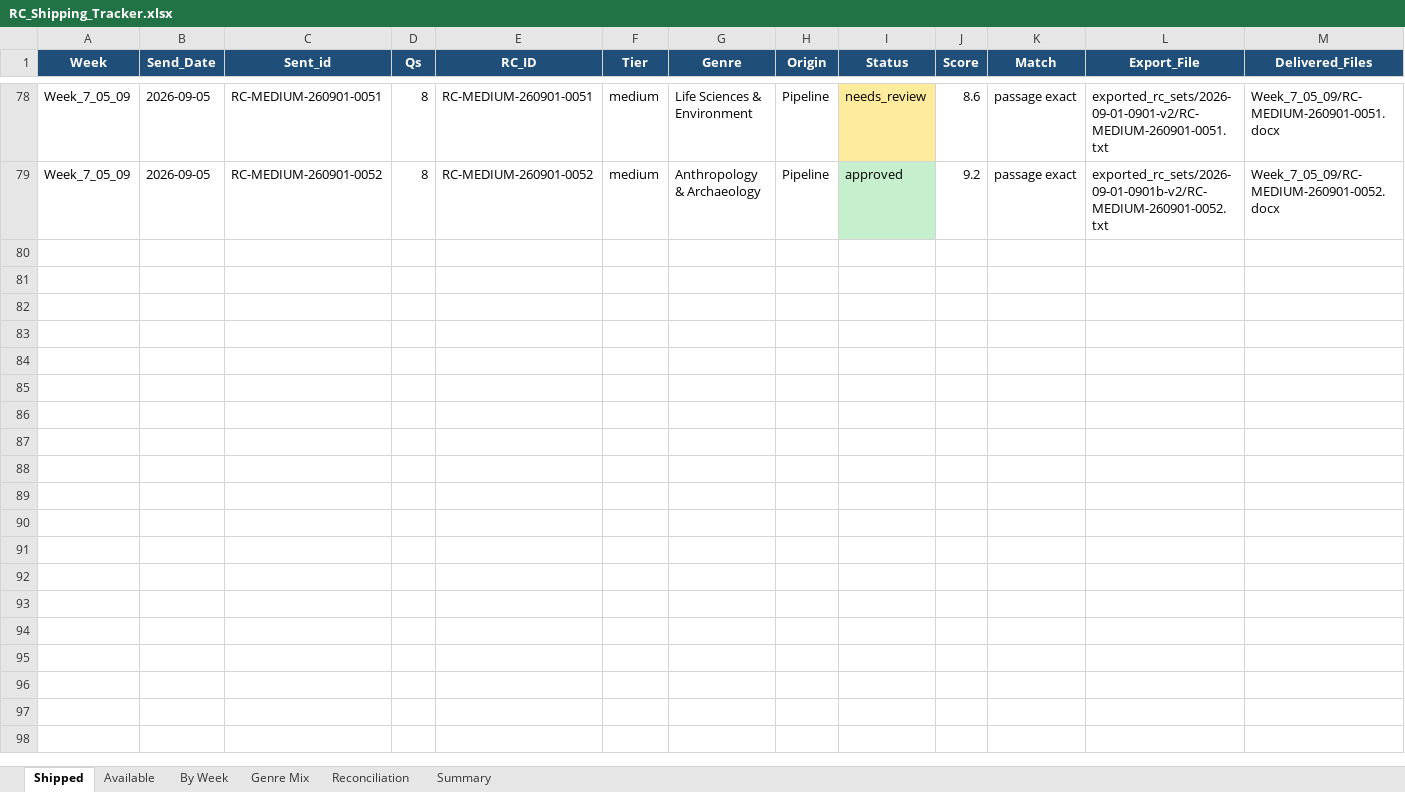
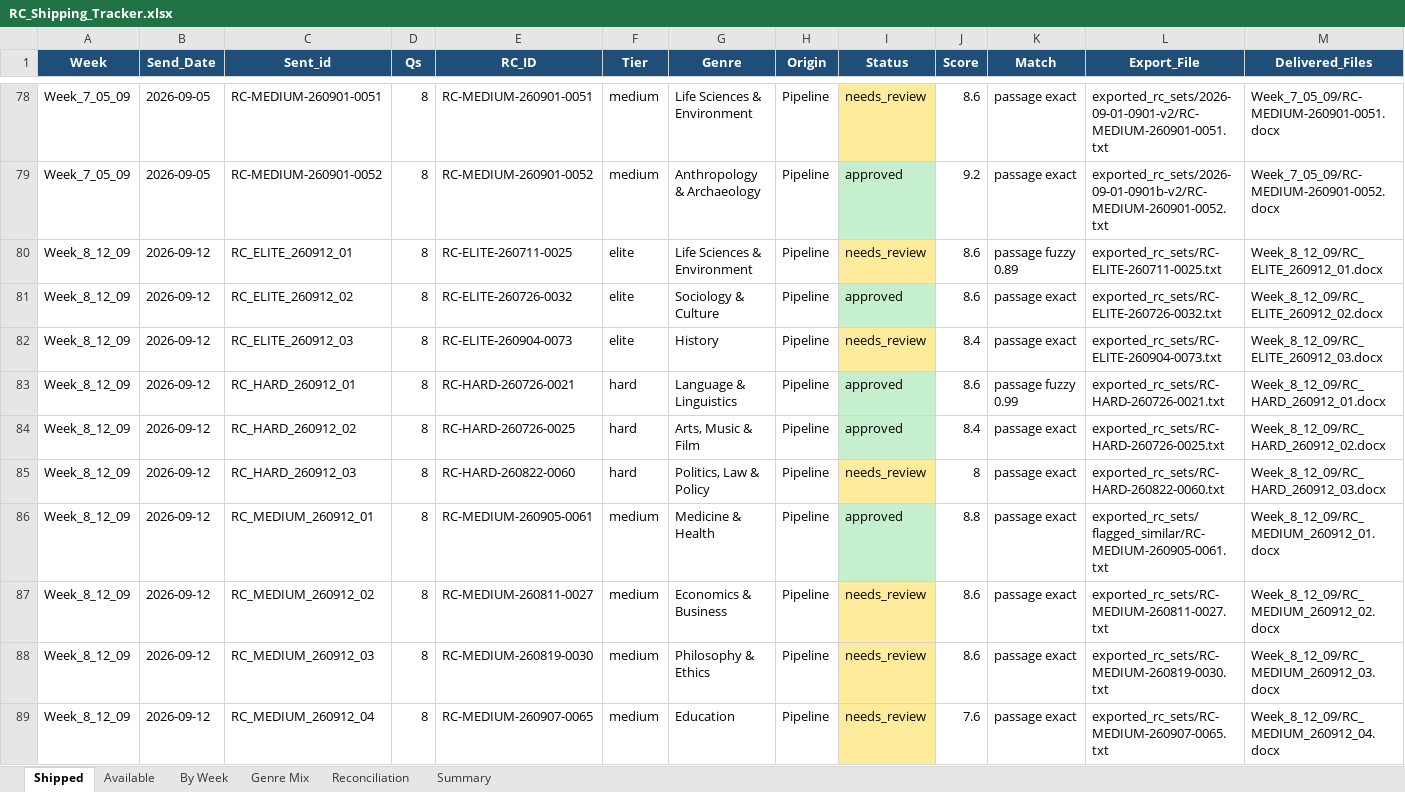
Before and after one commit to Crescent-1/RC_Engine, an Excel workbook: RC_Shipping_Tracker.xlsx, sheet Shipped, drawn as a sheet; only a part is shown, gaps mark what is left out; values as stored, in another font and other column widths than the file's, no borders; rows hold the shown columns only; the diff names each change by its address in the sheet, - before the commit and + after, or states it on an @@ line.

```diff
--- a/RC_Shipping_Tracker.xlsx (sheet Shipped)
+++ b/RC_Shipping_Tracker.xlsx (sheet Shipped)
+row 80: Week_8_12_09 | 2026-09-12 | RC_ELITE_260912_01 | 8 | RC-ELITE-260711-0025 | elite | Life Sciences & Environment | Pipeline | needs_review | 8.6 | passage fuzzy 0.89 | exported_rc_sets/RC-ELITE-260711-0025.txt | Week_8_12_09/RC_ELITE_260912_01.docx
+row 81: Week_8_12_09 | 2026-09-12 | RC_ELITE_260912_02 | 8 | RC-ELITE-260726-0032 | elite | Sociology & Culture | Pipeline | approved | 8.6 | passage exact | exported_rc_sets/RC-ELITE-260726-0032.txt | Week_8_12_09/RC_ELITE_260912_02.docx
+row 82: Week_8_12_09 | 2026-09-12 | RC_ELITE_260912_03 | 8 | RC-ELITE-260904-0073 | elite | History | Pipeline | needs_review | 8.4 | passage exact | exported_rc_sets/RC-ELITE-260904-0073.txt | Week_8_12_09/RC_ELITE_260912_03.docx
+row 83: Week_8_12_09 | 2026-09-12 | RC_HARD_260912_01 | 8 | RC-HARD-260726-0021 | hard | Language & Linguistics | Pipeline | approved | 8.6 | passage fuzzy 0.99 | exported_rc_sets/RC-HARD-260726-0021.txt | Week_8_12_09/RC_HARD_260912_01.docx
+row 84: Week_8_12_09 | 2026-09-12 | RC_HARD_260912_02 | 8 | RC-HARD-260726-0025 | hard | Arts, Music & Film | Pipeline | approved | 8.4 | passage exact | exported_rc_sets/RC-HARD-260726-0025.txt | Week_8_12_09/RC_HARD_260912_02.docx
+row 85: Week_8_12_09 | 2026-09-12 | RC_HARD_260912_03 | 8 | RC-HARD-260822-0060 | hard | Politics, Law & Policy | Pipeline | needs_review | 8 | passage exact | exported_rc_sets/RC-HARD-260822-0060.txt | Week_8_12_09/RC_HARD_260912_03.docx
+row 86: Week_8_12_09 | 2026-09-12 | RC_MEDIUM_260912_01 | 8 | RC-MEDIUM-260905-0061 | medium | Medicine & Health | Pipeline | approved | 8.8 | passage exact | exported_rc_sets/flagged_similar/RC-MEDIUM-260905-0061.txt | Week_8_12_09/RC_MEDIUM_260912_01.docx
+row 87: Week_8_12_09 | 2026-09-12 | RC_MEDIUM_260912_02 | 8 | RC-MEDIUM-260811-0027 | medium | Economics & Business | Pipeline | needs_review | 8.6 | passage exact | exported_rc_sets/RC-MEDIUM-260811-0027.txt | Week_8_12_09/RC_MEDIUM_260912_02.docx
+row 88: Week_8_12_09 | 2026-09-12 | RC_MEDIUM_260912_03 | 8 | RC-MEDIUM-260819-0030 | medium | Philosophy & Ethics | Pipeline | needs_review | 8.6 | passage exact | exported_rc_sets/RC-MEDIUM-260819-0030.txt | Week_8_12_09/RC_MEDIUM_260912_03.docx
+row 89: Week_8_12_09 | 2026-09-12 | RC_MEDIUM_260912_04 | 8 | RC-MEDIUM-260907-0065 | medium | Education | Pipeline | needs_review | 7.6 | passage exact | exported_rc_sets/RC-MEDIUM-260907-0065.txt | Week_8_12_09/RC_MEDIUM_260912_04.docx
```
Also changed, not shown: sheet Available, sheet Genre Mix, sheet Summary, sheet By Week, sheet Reconciliation, 1 other file.
